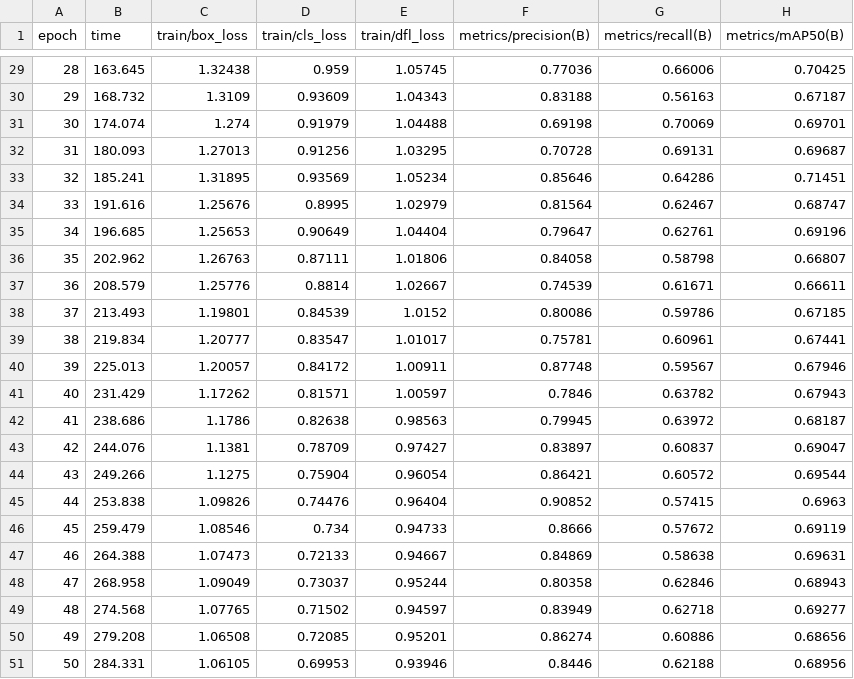
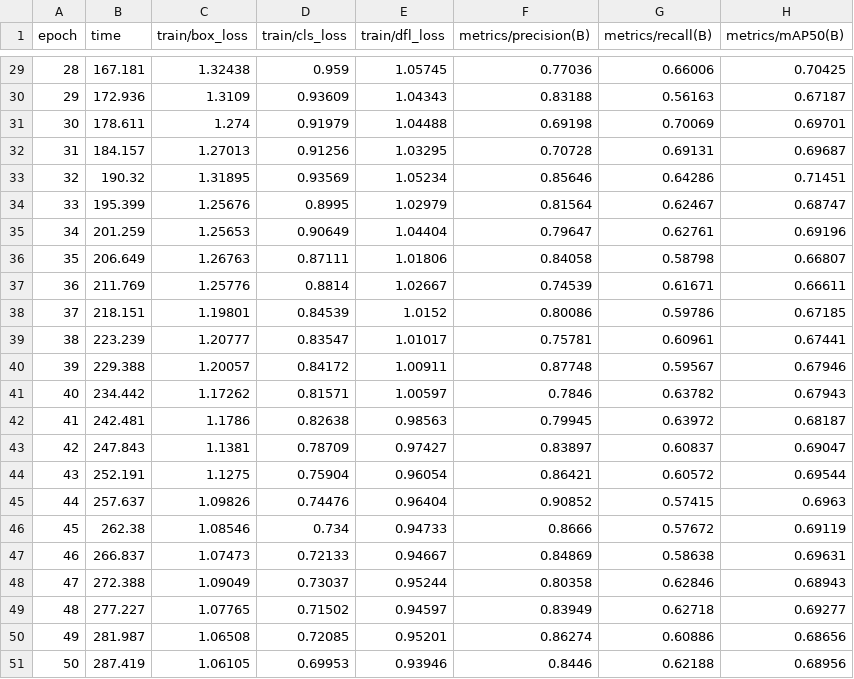
Before and after one commit to MohamedElsayed356/construction-site-object-detection-yolov8, a CSV file: metrics/results.csv, drawn as a sheet; only a part is shown, gaps mark what is left out; the diff covers the shown part only; the diff names each change by its address in the sheet, - before the commit and + after, or states it on an @@ line.

```diff
--- a/metrics/results.csv
+++ b/metrics/results.csv
-B29 (time): 163.645
+B29 (time): 167.181
-B30 (time): 168.732
+B30 (time): 172.936
-B31 (time): 174.074
+B31 (time): 178.611
-B32 (time): 180.093
+B32 (time): 184.157
-B33 (time): 185.241
+B33 (time): 190.32
-B34 (time): 191.616
+B34 (time): 195.399
-B35 (time): 196.685
+B35 (time): 201.259
-B36 (time): 202.962
+B36 (time): 206.649
-B37 (time): 208.579
+B37 (time): 211.769
-B38 (time): 213.493
+B38 (time): 218.151
-B39 (time): 219.834
+B39 (time): 223.239
-B40 (time): 225.013
+B40 (time): 229.388
-B41 (time): 231.429
+B41 (time): 234.442
-B42 (time): 238.686
+B42 (time): 242.481
-B43 (time): 244.076
+B43 (time): 247.843
-B44 (time): 249.266
+B44 (time): 252.191
-B45 (time): 253.838
+B45 (time): 257.637
-B46 (time): 259.479
+B46 (time): 262.38
-B47 (time): 264.388
+B47 (time): 266.837
-B48 (time): 268.958
+B48 (time): 272.388
-B49 (time): 274.568
+B49 (time): 277.227
-B50 (time): 279.208
+B50 (time): 281.987
-B51 (time): 284.331
+B51 (time): 287.419
```
Also changed, not shown: 27 edited cells elsewhere in this file.
